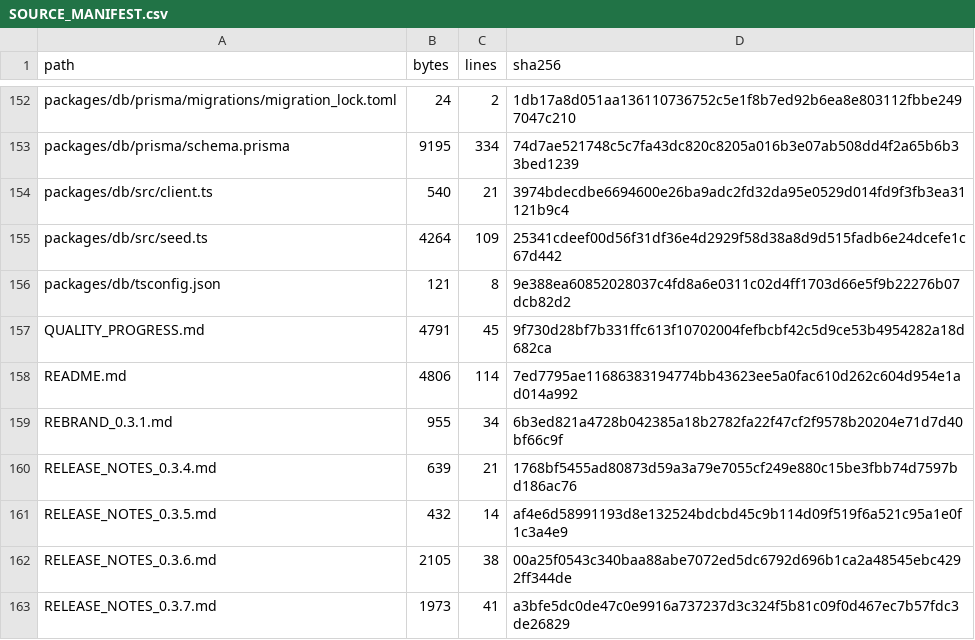
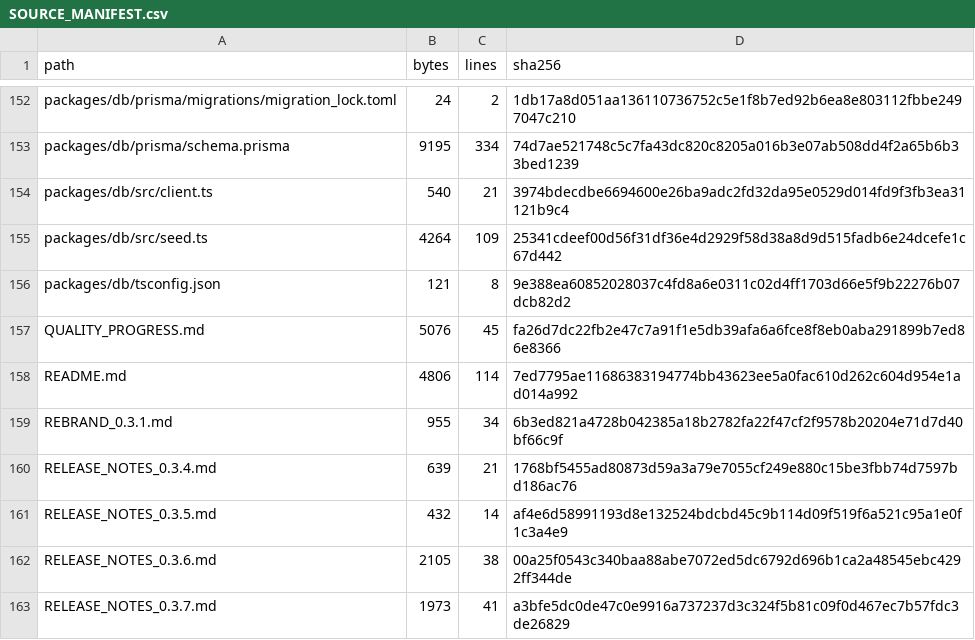
Before and after one commit to Wpersoli/trotebox, a CSV file: SOURCE_MANIFEST.csv, drawn as a sheet; only a part is shown, gaps mark what is left out.

```diff
--- a/SOURCE_MANIFEST.csv
+++ b/SOURCE_MANIFEST.csv
@@ -156,3 +156,3 @@ path,bytes,lines,sha256
 "packages/db/tsconfig.json",121,8,9e388ea60852028037c4fd8a6e0311c02d4ff1703d66e5f9b22276b07dcb82d2
-"QUALITY_PROGRESS.md",4791,45,9f730d28bf7b331ffc613f10702004fefbcbf42c5d9ce53b4954282a18d682ca
+"QUALITY_PROGRESS.md",5076,45,fa26d7dc22fb2e47c7a91f1e5db39afa6a6fce8f8eb0aba291899b7ed86e8366
 "README.md",4806,114,7ed7795ae11686383194774bb43623ee5a0fac610d262c604d954e1ad014a992
```
Also changed, not shown: 2 other files.
